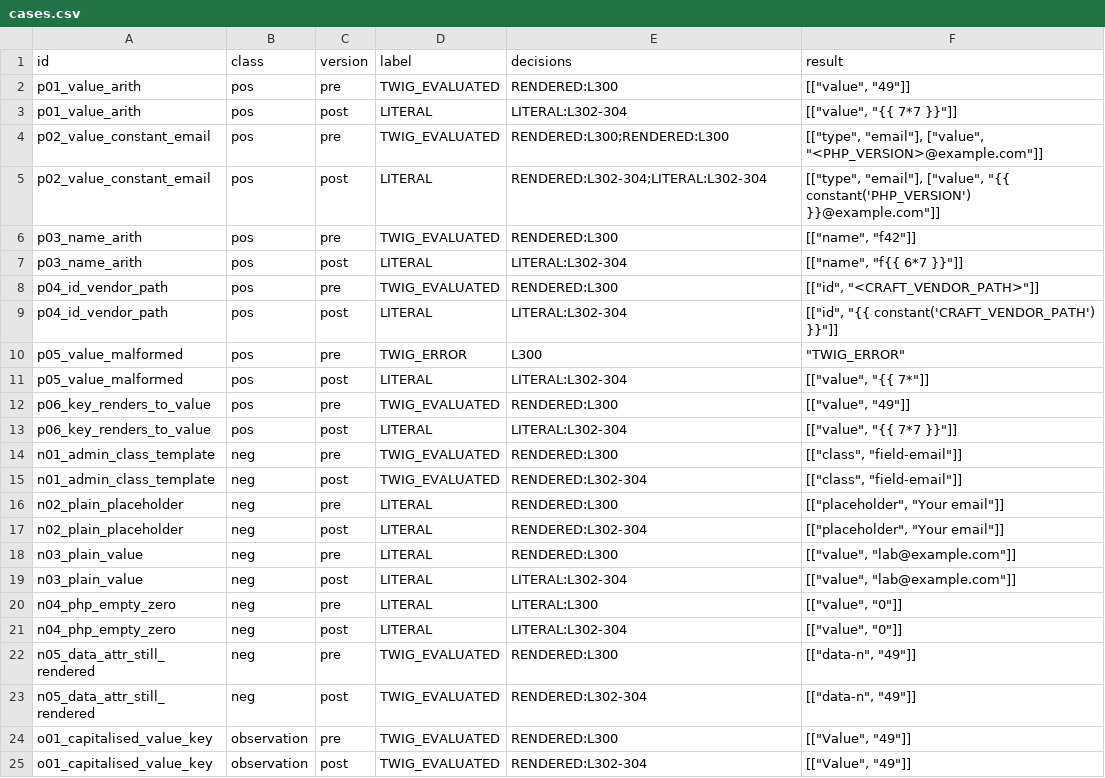
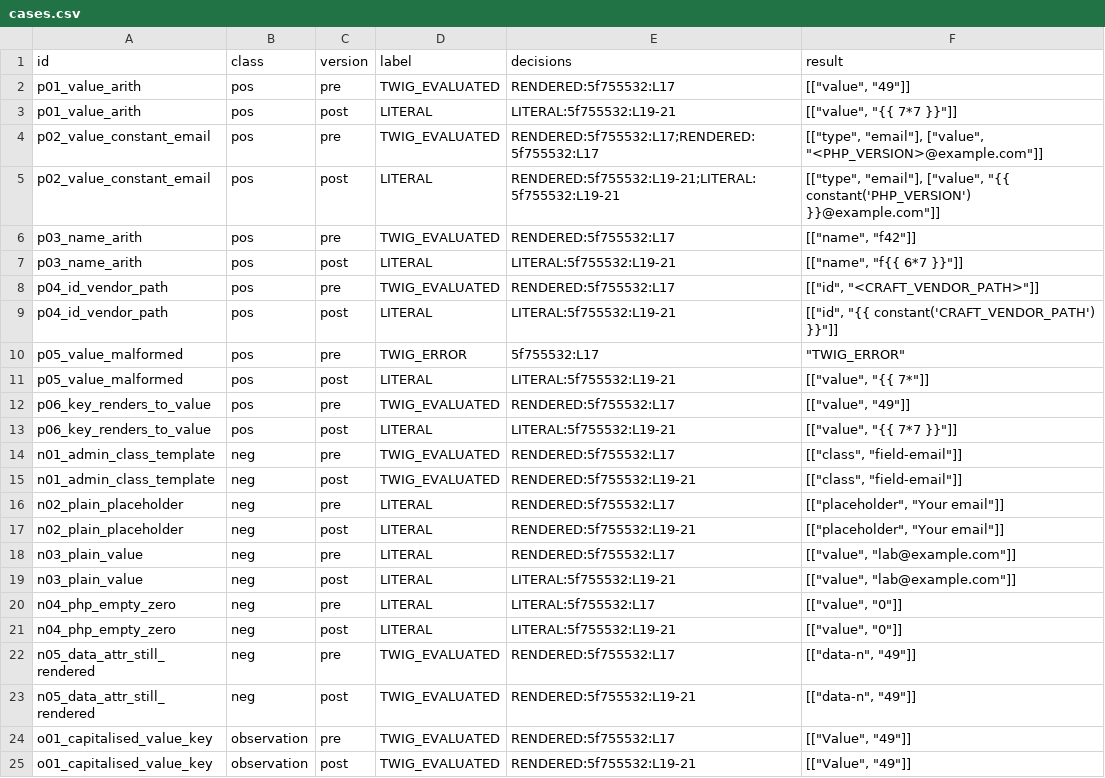
Before and after one commit to federiconbaez/cortex9-freeform-attribute-twig-render-model, a CSV file: results/cases.csv, drawn as a sheet.

```diff
--- a/results/cases.csv
+++ b/results/cases.csv
@@ -1,25 +1,25 @@
 id,class,version,label,decisions,result
-p01_value_arith,pos,pre,TWIG_EVALUATED,RENDERED:L300,"[[""value"", ""49""]]"
-p01_value_arith,pos,post,LITERAL,LITERAL:L302-304,"[[""value"", ""{{ 7*7 }}""]]"
-p02_value_constant_email,pos,pre,TWIG_EVALUATED,RENDERED:L300;RENDERED:L300,"[[""type"", ""email""], [""value"", ""<PHP_VERSION>@example.com""]]"
-p02_value_constant_email,pos,post,LITERAL,RENDERED:L302-304;LITERAL:L302-304,"[[""type"", ""email""], [""value"", ""{{ constant('PHP_VERSION') }}@example.com""]]"
-p03_name_arith,pos,pre,TWIG_EVALUATED,RENDERED:L300,"[[""name"", ""f42""]]"
-p03_name_arith,pos,post,LITERAL,LITERAL:L302-304,"[[""name"", ""f{{ 6*7 }}""]]"
-p04_id_vendor_path,pos,pre,TWIG_EVALUATED,RENDERED:L300,"[[""id"", ""<CRAFT_VENDOR_PATH>""]]"
-p04_id_vendor_path,pos,post,LITERAL,LITERAL:L302-304,"[[""id"", ""{{ constant('CRAFT_VENDOR_PATH') }}""]]"
-p05_value_malformed,pos,pre,TWIG_ERROR,L300,"""TWIG_ERROR"""
-p05_value_malformed,pos,post,LITERAL,LITERAL:L302-304,"[[""value"", ""{{ 7*""]]"
-p06_key_renders_to_value,pos,pre,TWIG_EVALUATED,RENDERED:L300,"[[""value"", ""49""]]"
-p06_key_renders_to_value,pos,post,LITERAL,LITERAL:L302-304,"[[""value"", ""{{ 7*7 }}""]]"
-n01_admin_class_template,neg,pre,TWIG_EVALUATED,RENDERED:L300,"[[""class"", ""field-email""]]"
-n01_admin_class_template,neg,post,TWIG_EVALUATED,RENDERED:L302-304,"[[""class"", ""field-email""]]"
-n02_plain_placeholder,neg,pre,LITERAL,RENDERED:L300,"[[""placeholder"", ""Your email""]]"
-n02_plain_placeholder,neg,post,LITERAL,RENDERED:L302-304,"[[""placeholder"", ""Your email""]]"
-n03_plain_value,neg,pre,LITERAL,RENDERED:L300,"[[""value"", ""lab@example.com""]]"
-n03_plain_value,neg,post,LITERAL,LITERAL:L302-304,"[[""value"", ""lab@example.com""]]"
-n04_php_empty_zero,neg,pre,LITERAL,LITERAL:L300,"[[""value"", ""0""]]"
-n04_php_empty_zero,neg,post,LITERAL,LITERAL:L302-304,"[[""value"", ""0""]]"
-n05_data_attr_still_rendered,neg,pre,TWIG_EVALUATED,RENDERED:L300,"[[""data-n"", ""49""]]"
-n05_data_attr_still_rendered,neg,post,TWIG_EVALUATED,RENDERED:L302-304,"[[""data-n"", ""49""]]"
-o01_capitalised_value_key,observation,pre,TWIG_EVALUATED,RENDERED:L300,"[[""Value"", ""49""]]"
-o01_capitalised_value_key,observation,post,TWIG_EVALUATED,RENDERED:L302-304,"[[""Value"", ""49""]]"
+p01_value_arith,pos,pre,TWIG_EVALUATED,RENDERED:5f755532:L17,"[[""value"", ""49""]]"
+p01_value_arith,pos,post,LITERAL,LITERAL:5f755532:L19-21,"[[""value"", ""{{ 7*7 }}""]]"
+p02_value_constant_email,pos,pre,TWIG_EVALUATED,RENDERED:5f755532:L17;RENDERED:5f755532:L17,"[[""type"", ""email""], [""value"", ""<PHP_VERSION>@example.com""]]"
+p02_value_constant_email,pos,post,LITERAL,RENDERED:5f755532:L19-21;LITERAL:5f755532:L19-21,"[[""type"", ""email""], [""value"", ""{{ constant('PHP_VERSION') }}@example.com""]]"
+p03_name_arith,pos,pre,TWIG_EVALUATED,RENDERED:5f755532:L17,"[[""name"", ""f42""]]"
+p03_name_arith,pos,post,LITERAL,LITERAL:5f755532:L19-21,"[[""name"", ""f{{ 6*7 }}""]]"
+p04_id_vendor_path,pos,pre,TWIG_EVALUATED,RENDERED:5f755532:L17,"[[""id"", ""<CRAFT_VENDOR_PATH>""]]"
+p04_id_vendor_path,pos,post,LITERAL,LITERAL:5f755532:L19-21,"[[""id"", ""{{ constant('CRAFT_VENDOR_PATH') }}""]]"
+p05_value_malformed,pos,pre,TWIG_ERROR,5f755532:L17,"""TWIG_ERROR"""
+p05_value_malformed,pos,post,LITERAL,LITERAL:5f755532:L19-21,"[[""value"", ""{{ 7*""]]"
+p06_key_renders_to_value,pos,pre,TWIG_EVALUATED,RENDERED:5f755532:L17,"[[""value"", ""49""]]"
+p06_key_renders_to_value,pos,post,LITERAL,LITERAL:5f755532:L19-21,"[[""value"", ""{{ 7*7 }}""]]"
+n01_admin_class_template,neg,pre,TWIG_EVALUATED,RENDERED:5f755532:L17,"[[""class"", ""field-email""]]"
+n01_admin_class_template,neg,post,TWIG_EVALUATED,RENDERED:5f755532:L19-21,"[[""class"", ""field-email""]]"
+n02_plain_placeholder,neg,pre,LITERAL,RENDERED:5f755532:L17,"[[""placeholder"", ""Your email""]]"
+n02_plain_placeholder,neg,post,LITERAL,RENDERED:5f755532:L19-21,"[[""placeholder"", ""Your email""]]"
+n03_plain_value,neg,pre,LITERAL,RENDERED:5f755532:L17,"[[""value"", ""lab@example.com""]]"
+n03_plain_value,neg,post,LITERAL,LITERAL:5f755532:L19-21,"[[""value"", ""lab@example.com""]]"
+n04_php_empty_zero,neg,pre,LITERAL,LITERAL:5f755532:L17,"[[""value"", ""0""]]"
+n04_php_empty_zero,neg,post,LITERAL,LITERAL:5f755532:L19-21,"[[""value"", ""0""]]"
+n05_data_attr_still_rendered,neg,pre,TWIG_EVALUATED,RENDERED:5f755532:L17,"[[""data-n"", ""49""]]"
+n05_data_attr_still_rendered,neg,post,TWIG_EVALUATED,RENDERED:5f755532:L19-21,"[[""data-n"", ""49""]]"
+o01_capitalised_value_key,observation,pre,TWIG_EVALUATED,RENDERED:5f755532:L17,"[[""Value"", ""49""]]"
+o01_capitalised_value_key,observation,post,TWIG_EVALUATED,RENDERED:5f755532:L19-21,"[[""Value"", ""49""]]"
```
Also changed, not shown: 13 other files.
